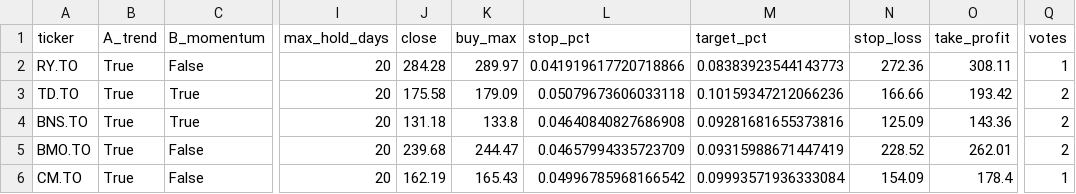
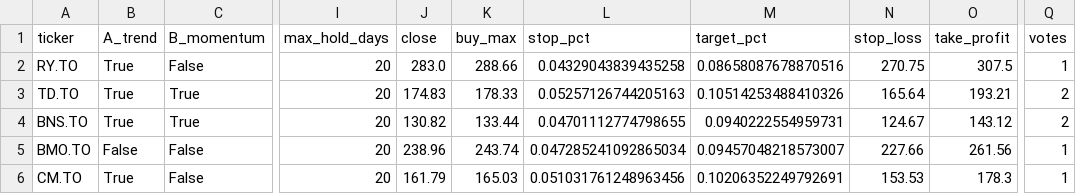
Before and after one commit to manishrdilip/tsx-trader, a CSV file: results/scanner_votes.csv, drawn as a sheet; only a part is shown, gaps mark what is left out; the diff covers the shown part only; the diff names each change by its address in the sheet, - before the commit and + after, or states it on an @@ line.

```diff
--- a/results/scanner_votes.csv
+++ b/results/scanner_votes.csv
-J2 (close): 284.28
+J2 (close): 283.0
-K2 (buy_max): 289.97
+K2 (buy_max): 288.66
-L2 (stop_pct): 0.041919617720718866
+L2 (stop_pct): 0.04329043839435258
-M2 (target_pct): 0.08383923544143773
+M2 (target_pct): 0.08658087678870516
-N2 (stop_loss): 272.36
+N2 (stop_loss): 270.75
-O2 (take_profit): 308.11
+O2 (take_profit): 307.5
-J3 (close): 175.58
+J3 (close): 174.83
-K3 (buy_max): 179.09
+K3 (buy_max): 178.33
-L3 (stop_pct): 0.05079673606033118
+L3 (stop_pct): 0.05257126744205163
-M3 (target_pct): 0.10159347212066236
+M3 (target_pct): 0.10514253488410326
-N3 (stop_loss): 166.66
+N3 (stop_loss): 165.64
-O3 (take_profit): 193.42
+O3 (take_profit): 193.21
-J4 (close): 131.18
+J4 (close): 130.82
-K4 (buy_max): 133.8
+K4 (buy_max): 133.44
-L4 (stop_pct): 0.04640840827686908
+L4 (stop_pct): 0.04701112774798655
-M4 (target_pct): 0.09281681655373816
+M4 (target_pct): 0.0940222554959731
-N4 (stop_loss): 125.09
+N4 (stop_loss): 124.67
-O4 (take_profit): 143.36
+O4 (take_profit): 143.12
-B5 (A_trend): True
+B5 (A_trend): False
-J5 (close): 239.68
+J5 (close): 238.96
-K5 (buy_max): 244.47
+K5 (buy_max): 243.74
-L5 (stop_pct): 0.04657994335723709
+L5 (stop_pct): 0.047285241092865034
-M5 (target_pct): 0.09315988671447419
+M5 (target_pct): 0.09457048218573007
-N5 (stop_loss): 228.52
+N5 (stop_loss): 227.66
-O5 (take_profit): 262.01
+O5 (take_profit): 261.56
-Q5 (votes): 2
+Q5 (votes): 1
-J6 (close): 162.19
+J6 (close): 161.79
-K6 (buy_max): 165.43
+K6 (buy_max): 165.03
-L6 (stop_pct): 0.04996785968166542
+L6 (stop_pct): 0.051031761248963456
-M6 (target_pct): 0.09993571936333084
+M6 (target_pct): 0.10206352249792691
-N6 (stop_loss): 154.09
+N6 (stop_loss): 153.53
-O6 (take_profit): 178.4
+O6 (take_profit): 178.3
```
Also changed, not shown: 91 edited cells elsewhere in this file, results/live_log.csv, results/signals.csv, 3 other files.
